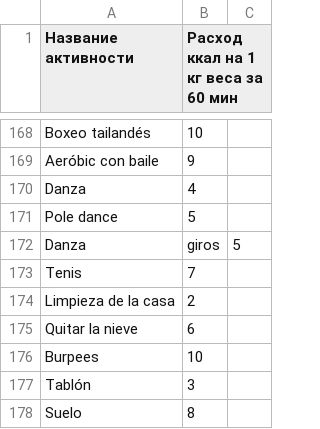
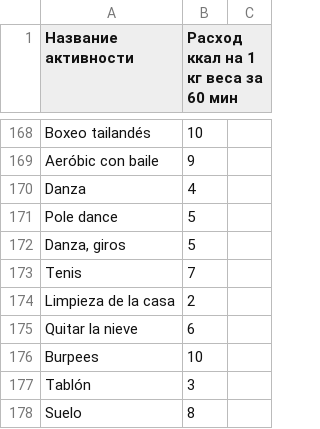
Before and after one commit to wsoteam/Fiasy-Android-2, a CSV file: app/src/main/assets/user_activity_table_es.csv, drawn as a sheet; only a part is shown, gaps mark what is left out; removed rows and columns are numbered as before the commit, all else as after; the diff names each change by its address in the sheet, - before the commit and + after, or states it on an @@ line.

```diff
--- a/app/src/main/assets/user_activity_table_es.csv
+++ b/app/src/main/assets/user_activity_table_es.csv
-row 172: Danza | giros | 5
+row 172: Danza, giros | 5
```
Also changed, not shown: app/src/main/assets/user_activity_table_pt.csv, 6 other files.
